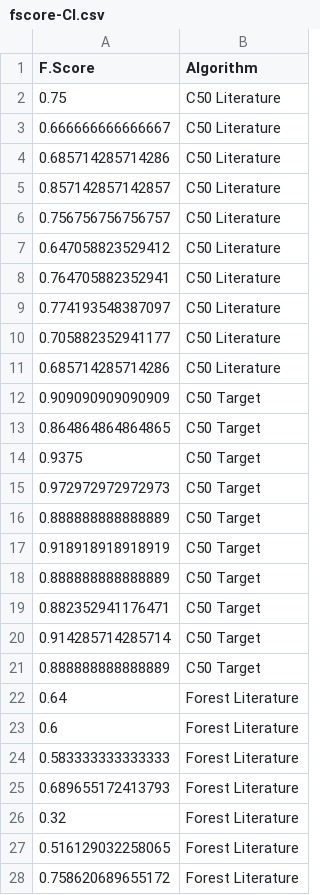
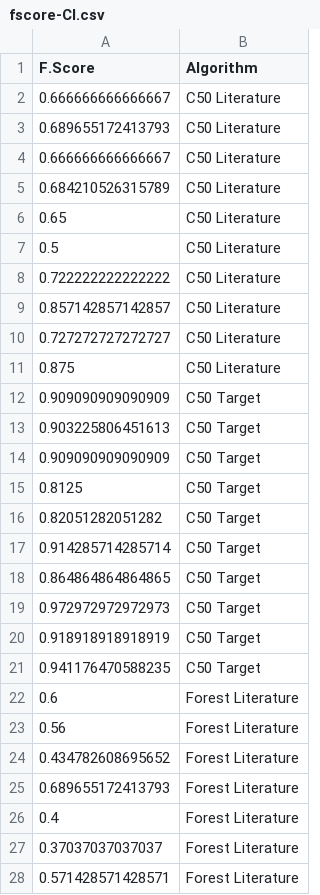
Before and after one commit to watinha/cross-validation-script, a CSV file: output/fscore-CI.csv, drawn as a sheet; only a part is shown; the diff covers the shown part only.

```diff
--- a/output/fscore-CI.csv
+++ b/output/fscore-CI.csv
@@ -1,28 +1,28 @@
 "F.Score";"Algorithm"
-"0.75";"C50 Literature"
 "0.666666666666667";"C50 Literature"
-"0.685714285714286";"C50 Literature"
+"0.689655172413793";"C50 Literature"
+"0.666666666666667";"C50 Literature"
+"0.684210526315789";"C50 Literature"
+"0.65";"C50 Literature"
+"0.5";"C50 Literature"
+"0.722222222222222";"C50 Literature"
 "0.857142857142857";"C50 Literature"
-"0.756756756756757";"C50 Literature"
-"0.647058823529412";"C50 Literature"
-"0.764705882352941";"C50 Literature"
-"0.774193548387097";"C50 Literature"
-"0.705882352941177";"C50 Literature"
-"0.685714285714286";"C50 Literature"
+"0.727272727272727";"C50 Literature"
+"0.875";"C50 Literature"
 "0.909090909090909";"C50 Target"
+"0.903225806451613";"C50 Target"
+"0.909090909090909";"C50 Target"
+"0.8125";"C50 Target"
+"0.82051282051282";"C50 Target"
+"0.914285714285714";"C50 Target"
 "0.864864864864865";"C50 Target"
-"0.9375";"C50 Target"
 "0.972972972972973";"C50 Target"
-"0.888888888888889";"C50 Target"
 "0.918918918918919";"C50 Target"
-"0.888888888888889";"C50 Target"
-"0.882352941176471";"C50 Target"
-"0.914285714285714";"C50 Target"
-"0.888888888888889";"C50 Target"
-"0.64";"Forest Literature"
+"0.941176470588235";"C50 Target"
 "0.6";"Forest Literature"
-"0.583333333333333";"Forest Literature"
+"0.56";"Forest Literature"
+"0.434782608695652";"Forest Literature"
 "0.689655172413793";"Forest Literature"
-"0.32";"Forest Literature"
-"0.516129032258065";"Forest Literature"
-"0.758620689655172";"Forest Literature"
+"0.4";"Forest Literature"
+"0.37037037037037";"Forest Literature"
+"0.571428571428571";"Forest Literature"
```
Also changed, not shown: 14 added rows, 14 removed rows, 1 moved row and 11 edited cells elsewhere in this file, output/decision_tree_target.csv, output/fscore.csv, 10 other files.
